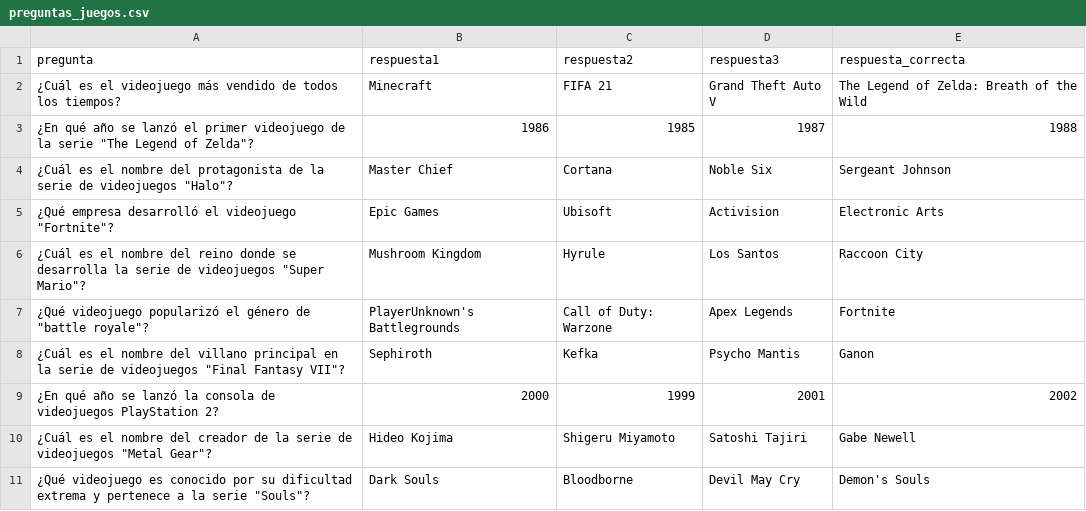
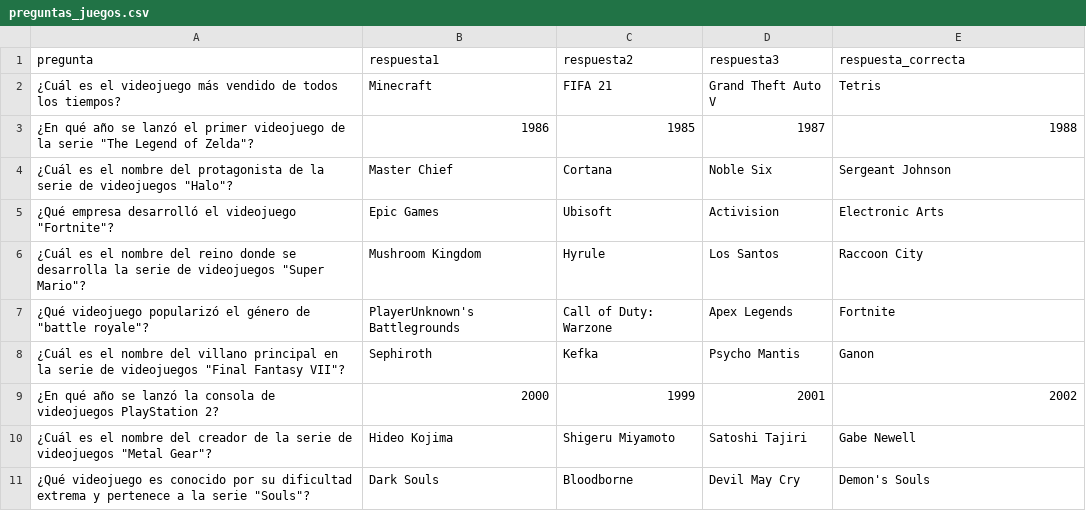
Before and after one commit to brunozapata2006/parcial_grupo_progra, a CSV file: preguntas_juegos.csv, drawn as a sheet.

```diff
--- a/preguntas_juegos.csv
+++ b/preguntas_juegos.csv
@@ -1,3 +1,3 @@
 pregunta,respuesta1,respuesta2,respuesta3,respuesta_correcta
-¿Cuál es el videojuego más vendido de todos los tiempos?,Minecraft,FIFA 21,Grand Theft Auto V,The Legend of Zelda: Breath of the Wild
+¿Cuál es el videojuego más vendido de todos los tiempos?,Minecraft,FIFA 21,Grand Theft Auto V,Tetris
 ¿En qué año se lanzó el primer videojuego de la serie "The Legend of Zelda"?,1986,1985,1987,1988
```
Also changed, not shown: 2 other files.
